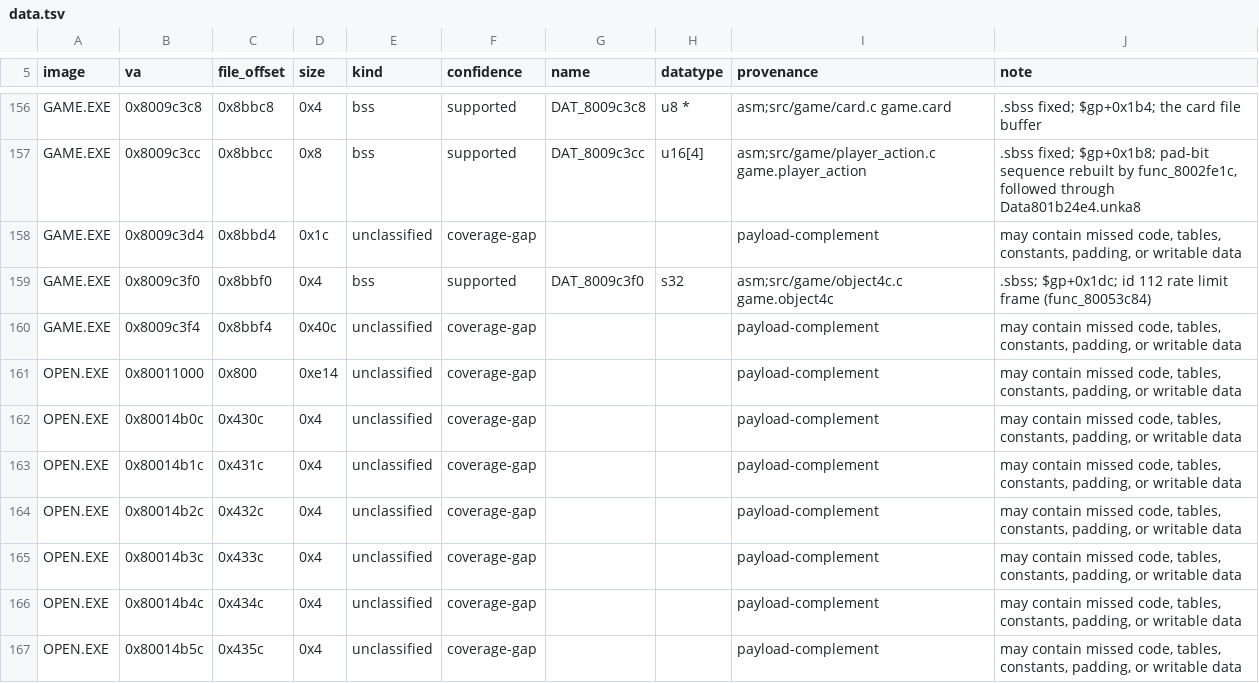
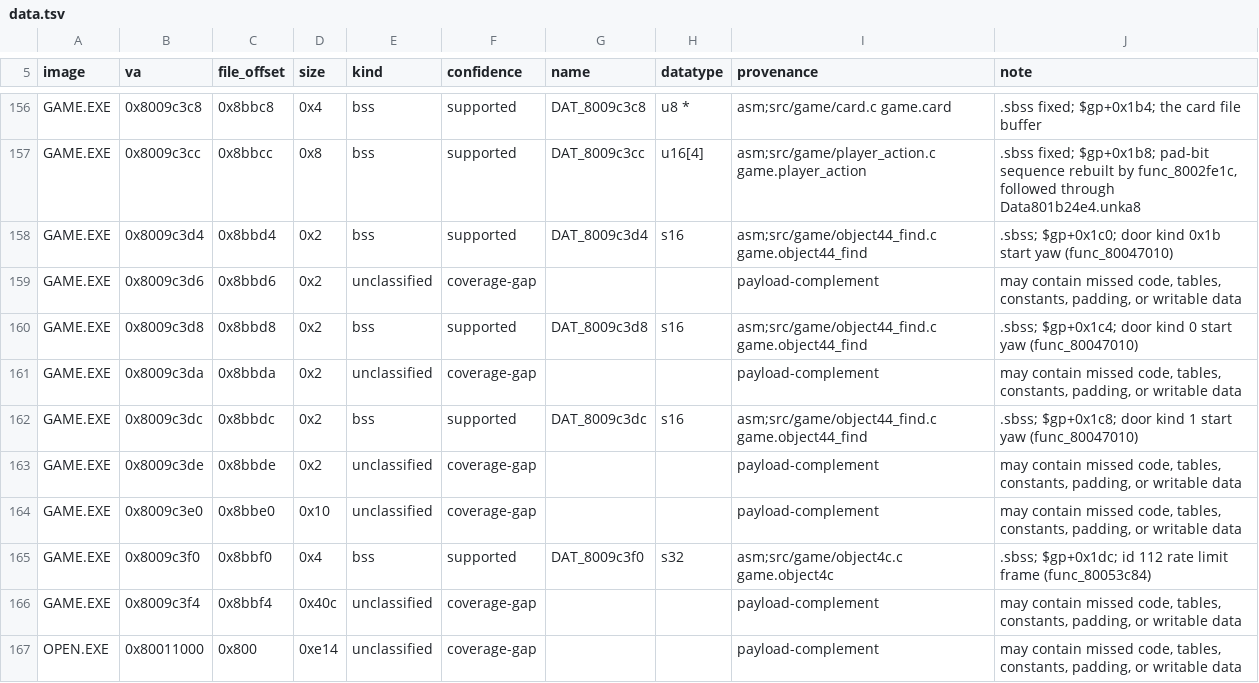
Before and after one commit to Voicedrew11/kings-field-3-decomp, a TSV file: config/retail/data.tsv, drawn as a sheet; only a part is shown, gaps mark what is left out; the shorter side is filled out with more unchanged rows.

```diff
--- a/config/retail/data.tsv
+++ b/config/retail/data.tsv
@@ -157,3 +157,9 @@ GAME.EXE	0x8009c3c8	0x8bbc8	0x4	bss	supported	DAT_8009c3c8	u8 *	asm;src/game/car
 GAME.EXE	0x8009c3cc	0x8bbcc	0x8	bss	supported	DAT_8009c3cc	u16[4]	asm;src/game/player_action.c game.player_action	.sbss fixed; $gp+0x1b8; pad-bit sequence rebuilt by func_8002fe1c, followed through Data801b24e4.unka8
-GAME.EXE	0x8009c3d4	0x8bbd4	0x1c	unclassified	coverage-gap			payload-complement	may contain missed code, tables, constants, padding, or writable data
+GAME.EXE	0x8009c3d4	0x8bbd4	0x2	bss	supported	DAT_8009c3d4	s16	asm;src/game/object44_find.c game.object44_find	.sbss; $gp+0x1c0; door kind 0x1b start yaw (func_80047010)
+GAME.EXE	0x8009c3d6	0x8bbd6	0x2	unclassified	coverage-gap			payload-complement	may contain missed code, tables, constants, padding, or writable data
+GAME.EXE	0x8009c3d8	0x8bbd8	0x2	bss	supported	DAT_8009c3d8	s16	asm;src/game/object44_find.c game.object44_find	.sbss; $gp+0x1c4; door kind 0 start yaw (func_80047010)
+GAME.EXE	0x8009c3da	0x8bbda	0x2	unclassified	coverage-gap			payload-complement	may contain missed code, tables, constants, padding, or writable data
+GAME.EXE	0x8009c3dc	0x8bbdc	0x2	bss	supported	DAT_8009c3dc	s16	asm;src/game/object44_find.c game.object44_find	.sbss; $gp+0x1c8; door kind 1 start yaw (func_80047010)
+GAME.EXE	0x8009c3de	0x8bbde	0x2	unclassified	coverage-gap			payload-complement	may contain missed code, tables, constants, padding, or writable data
+GAME.EXE	0x8009c3e0	0x8bbe0	0x10	unclassified	coverage-gap			payload-complement	may contain missed code, tables, constants, padding, or writable data
 GAME.EXE	0x8009c3f0	0x8bbf0	0x4	bss	supported	DAT_8009c3f0	s32	asm;src/game/object4c.c game.object4c	.sbss; $gp+0x1dc; id 112 rate limit frame (func_80053c84)
```
Also changed, not shown: config/retail/data_identities.tsv, 4 other files.
